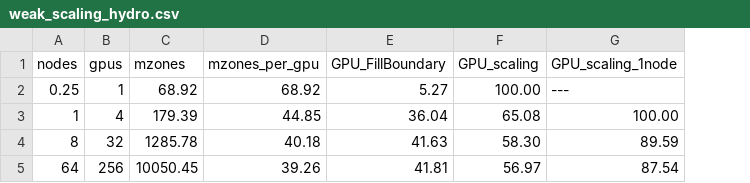
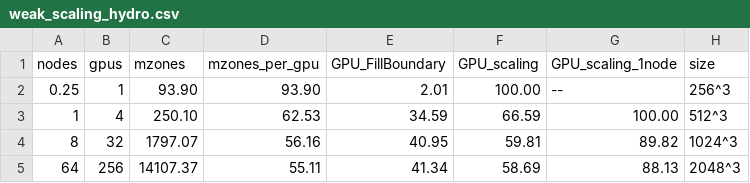
Before and after one commit to quokka-astro/quokka, a CSV file: paper/weak_scaling_hydro.csv, drawn as a sheet; the diff names each change by its address in the sheet, - before the commit and + after, or states it on an @@ line.

Commit message:
update scaling numbers

```diff
--- a/paper/weak_scaling_hydro.csv
+++ b/paper/weak_scaling_hydro.csv
+column H (size), rows 2-5: 256^3 | 512^3 | 1024^3 | 2048^3
-C2 (mzones): 68.92
+C2 (mzones): 93.90
-D2 (mzones_per_gpu): 68.92
+D2 (mzones_per_gpu): 93.90
-E2 (GPU_FillBoundary): 5.27
+E2 (GPU_FillBoundary): 2.01
-G2 (GPU_scaling_1node): ---
+G2 (GPU_scaling_1node): --
-C3 (mzones): 179.39
+C3 (mzones): 250.10
-D3 (mzones_per_gpu): 44.85
+D3 (mzones_per_gpu): 62.53
-E3 (GPU_FillBoundary): 36.04
+E3 (GPU_FillBoundary): 34.59
-F3 (GPU_scaling): 65.08
+F3 (GPU_scaling): 66.59
-C4 (mzones): 1285.78
+C4 (mzones): 1797.07
-D4 (mzones_per_gpu): 40.18
+D4 (mzones_per_gpu): 56.16
-E4 (GPU_FillBoundary): 41.63
+E4 (GPU_FillBoundary): 40.95
-F4 (GPU_scaling): 58.30
+F4 (GPU_scaling): 59.81
-G4 (GPU_scaling_1node): 89.59
+G4 (GPU_scaling_1node): 89.82
-C5 (mzones): 10050.45
+C5 (mzones): 14107.37
-D5 (mzones_per_gpu): 39.26
+D5 (mzones_per_gpu): 55.11
-E5 (GPU_FillBoundary): 41.81
+E5 (GPU_FillBoundary): 41.34
-F5 (GPU_scaling): 56.97
+F5 (GPU_scaling): 58.69
-G5 (GPU_scaling_1node): 87.54
+G5 (GPU_scaling_1node): 88.13
```
Also changed, not shown: paper/strong_scaling.csv, paper/weak_scaling_radhydro.csv, 2 other files.
